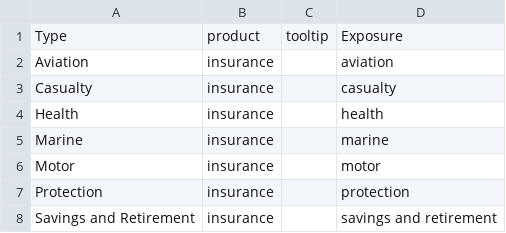
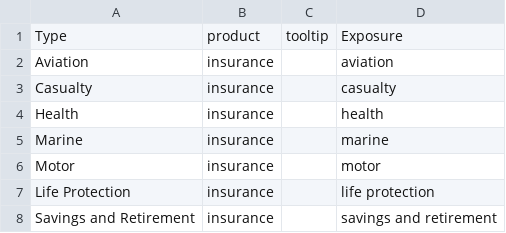
Before and after one commit to JohnAdders/climate_narrative, a CSV file: exposure/insurance_liabilities.csv, drawn as a sheet.

```diff
--- a/exposure/insurance_liabilities.csv
+++ b/exposure/insurance_liabilities.csv
@@ -6,3 +6,3 @@ Marine,insurance,,marine
 Motor,insurance,,motor
-Protection,insurance,,protection
+Life Protection,insurance,,life protection
 Savings and Retirement,insurance,,savings and retirement
```
Also changed, not shown: exposure/am_exposures.csv, exposure/bank_exposures.csv, 1 other file.
